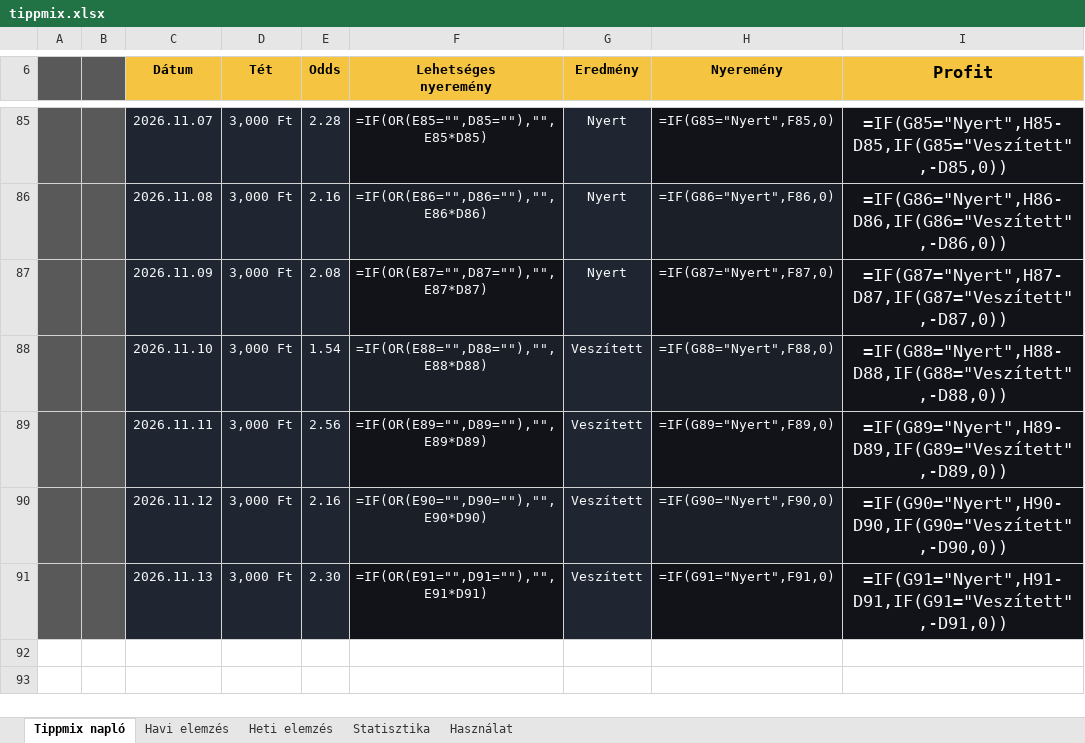
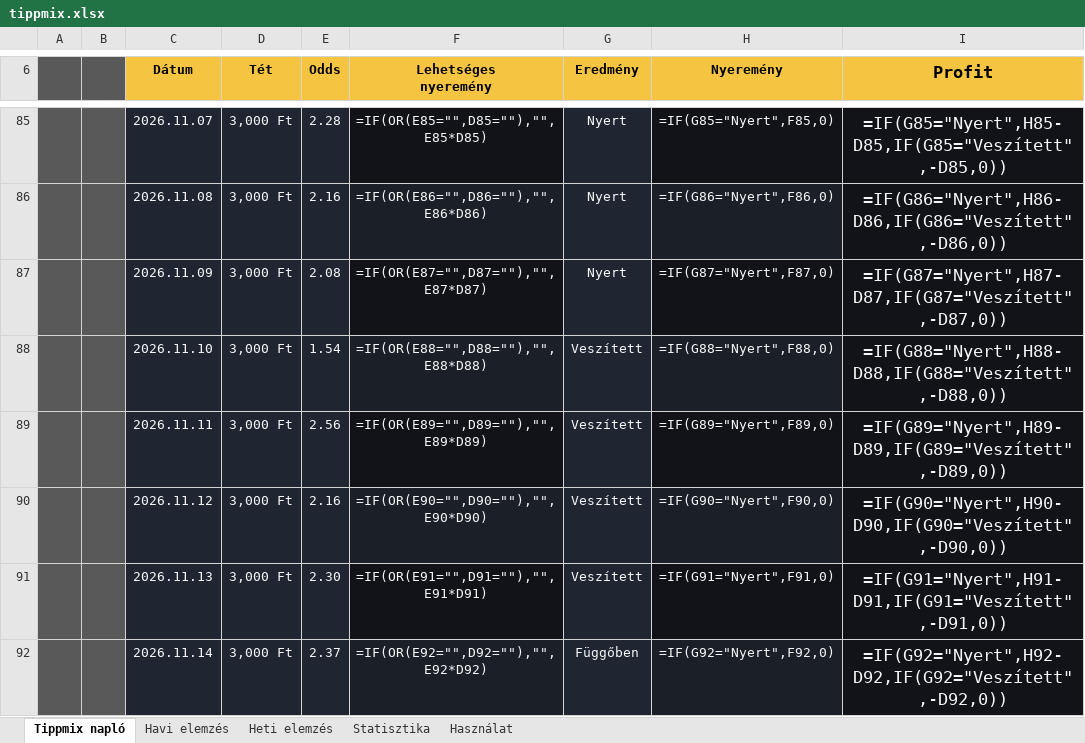
Before and after one commit to Ogre3Dofficial/tippmix, an Excel workbook: tippmix.xlsx, sheet Tippmix napló, drawn as a sheet; only a part is shown, gaps mark what is left out; values as stored, in another font and other column widths than the file's, no borders; formulas without a stored value are shown as written; conditional formats and table styles not drawn; the diff names each change by its address in the sheet, - before the commit and + after, or states it on an @@ line.

Commit message:
Update Tippmix data from web app

```diff
--- a/tippmix.xlsx (sheet Tippmix napló)
+++ b/tippmix.xlsx (sheet Tippmix napló)
+row 92:  |  | 2026.11.14 | 3,000 Ft | 2.37 | =IF(OR(E92="",D92=""),"",E92*D92) | Függőben | =IF(G92="Nyert",F92,0) | =IF(G92="Nyert",H92-D92,IF(G92="Veszített",-D92,0))
```
Also changed, not shown: hidden cells.
